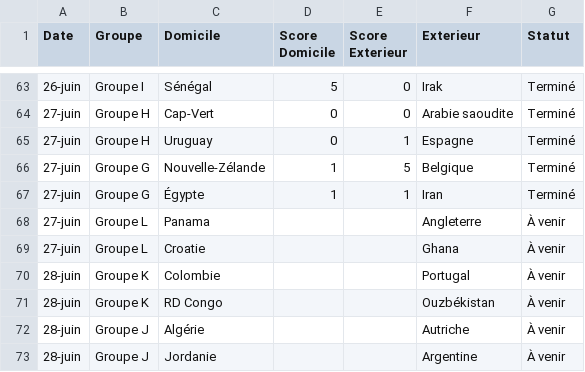
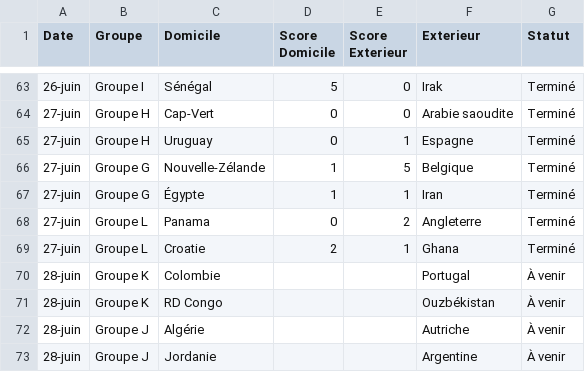
Before and after one commit to inspigraphie-hub/World26, a CSV file: data/Resultats_Coupe_du_Monde.csv, drawn as a sheet; only a part is shown, gaps mark what is left out.

Commit message:
Update Resultats_Coupe_du_Monde.csv

```diff
--- a/data/Resultats_Coupe_du_Monde.csv
+++ b/data/Resultats_Coupe_du_Monde.csv
@@ -67,4 +67,4 @@
 27-juin;Groupe G;Égypte;1;1;Iran;Terminé
-27-juin;Groupe L;Panama;; ;Angleterre;À venir
-27-juin;Groupe L;Croatie;; ;Ghana;À venir
+27-juin;Groupe L;Panama;0;2;Angleterre;Terminé
+27-juin;Groupe L;Croatie;2;1;Ghana;Terminé
 28-juin;Groupe K;Colombie;; ;Portugal;À venir
```
